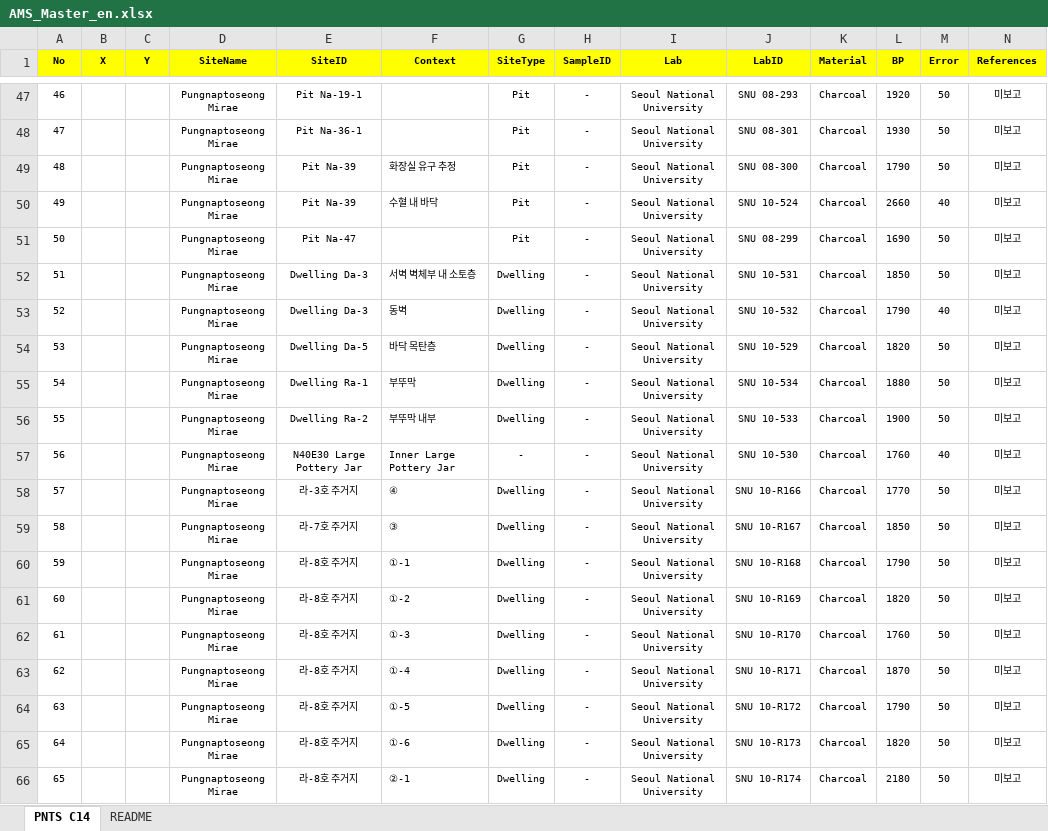
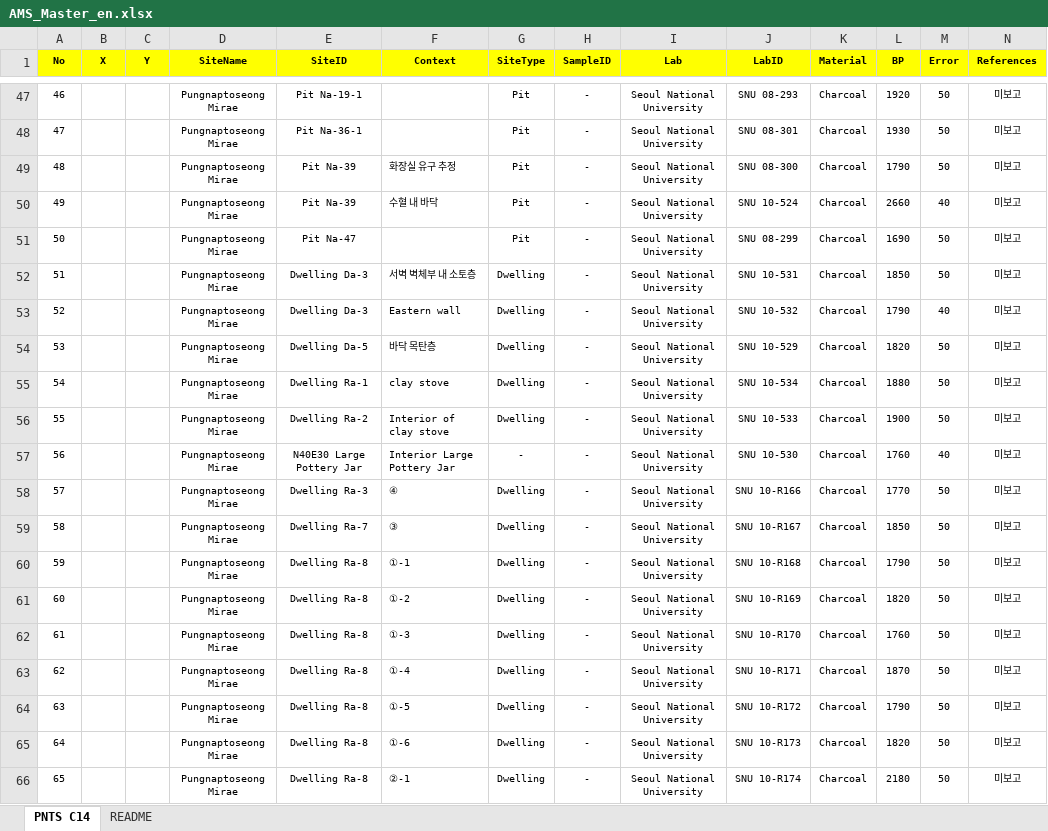
Before and after one commit to ChanToRe/Hanseong_C14, an Excel workbook: Data/AMS_Master_en.xlsx, sheet PNTS C14, drawn as a sheet; only a part is shown, gaps mark what is left out; values as stored, in another font and other column widths than the file's, no borders; the diff covers the shown part only; the diff names each change by its address in the sheet, - before the commit and + after, or states it on an @@ line.

Commit message:
Update : 영문화 추가

```diff
--- a/Data/AMS_Master_en.xlsx (sheet PNTS C14)
+++ b/Data/AMS_Master_en.xlsx (sheet PNTS C14)
-F53 (Context): 동벽
+F53 (Context): Eastern wall
-F55 (Context): 부뚜막
+F55 (Context): clay stove
-F56 (Context): 부뚜막 내부
+F56 (Context): Interior of clay stove
-F57 (Context): Inner Large Pottery Jar
+F57 (Context): Interior Large Pottery Jar
-E58 (SiteID): 라-3호 주거지
+E58 (SiteID): Dwelling Ra-3
-E59 (SiteID): 라-7호 주거지
+E59 (SiteID): Dwelling Ra-7
-E60:E66 (SiteID): 라-8호 주거지
+E60:E66 (SiteID): Dwelling Ra-8
```
Also changed, not shown: 132 edited cells elsewhere in this sheet, sheet README.
